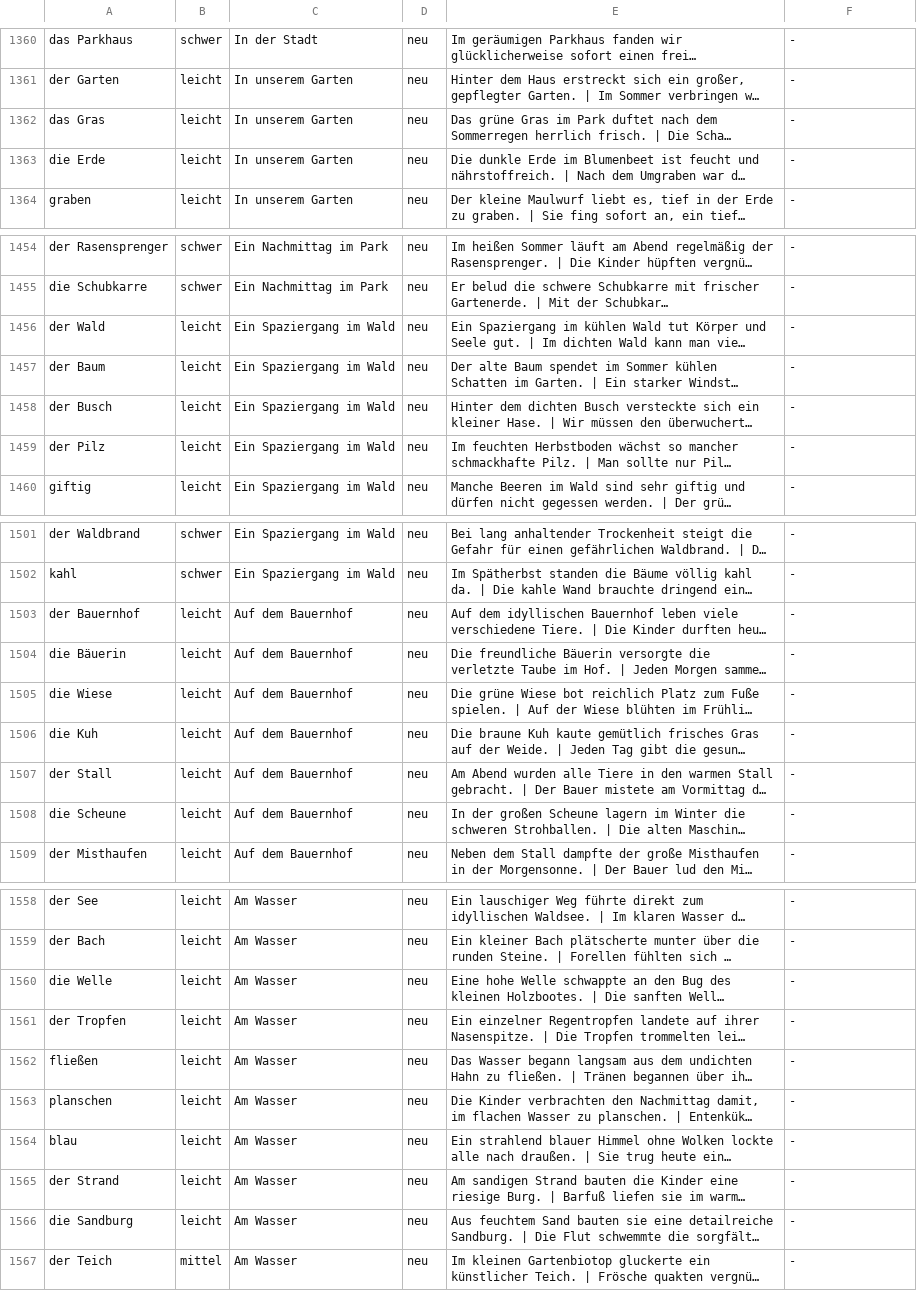
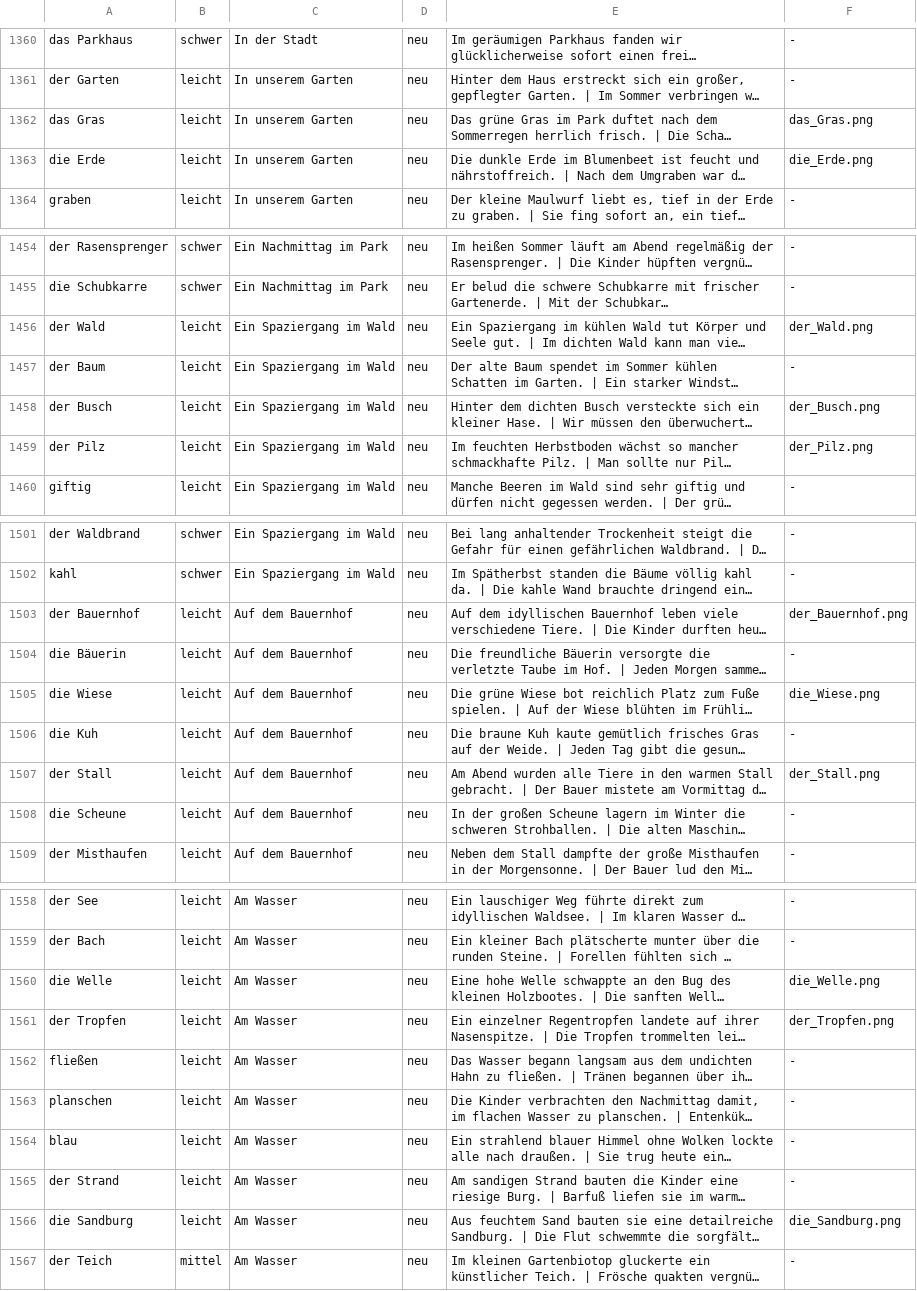
Before and after one commit to tad1809/Kindergarten_Deutsch, a CSV file: Woerterbuch.csv, drawn as a sheet; only a part is shown, gaps mark what is left out; long unchanged cells end in …; the diff covers the shown part only; the diff names each change by its address in the sheet, - before the commit and + after, or states it on an @@ line.

```diff
--- a/Woerterbuch.csv
+++ b/Woerterbuch.csv
-F1362: -
+F1362: das_Gras.png
-F1363: -
+F1363: die_Erde.png
-F1456: -
+F1456: der_Wald.png
-F1458: -
+F1458: der_Busch.png
-F1459: -
+F1459: der_Pilz.png
-F1503: -
+F1503: der_Bauernhof.png
-F1505: -
+F1505: die_Wiese.png
-F1507: -
+F1507: der_Stall.png
-F1560: -
+F1560: die_Welle.png
-F1561: -
+F1561: der_Tropfen.png
-F1566: -
+F1566: die_Sandburg.png
```
Also changed, not shown: 20 edited cells elsewhere in this file, 31 other files.
